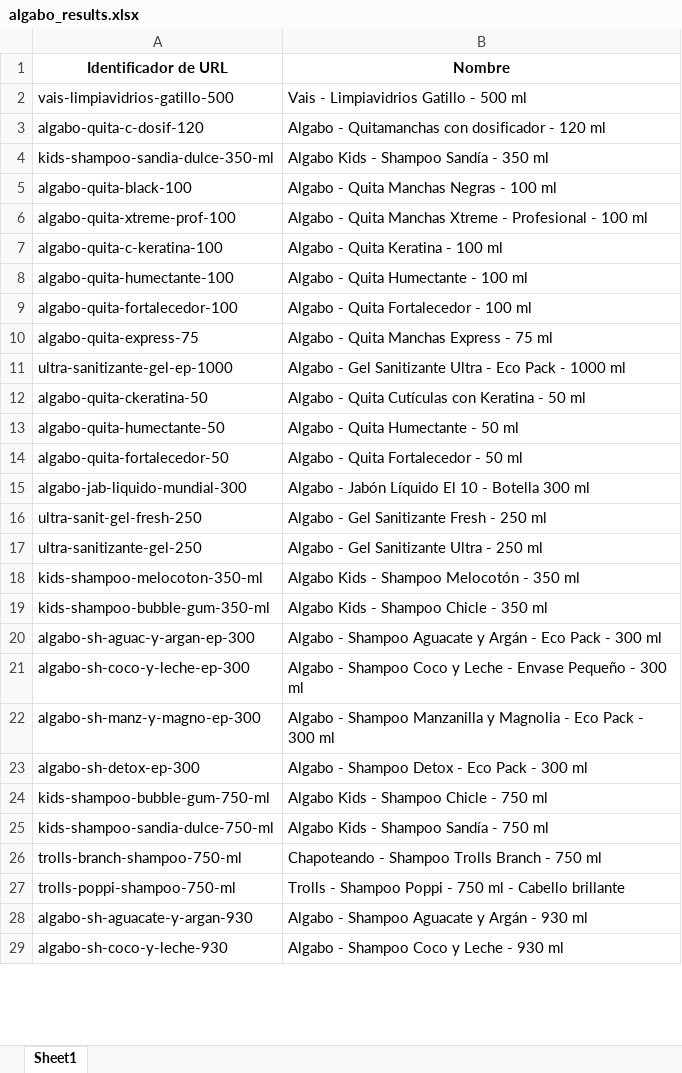
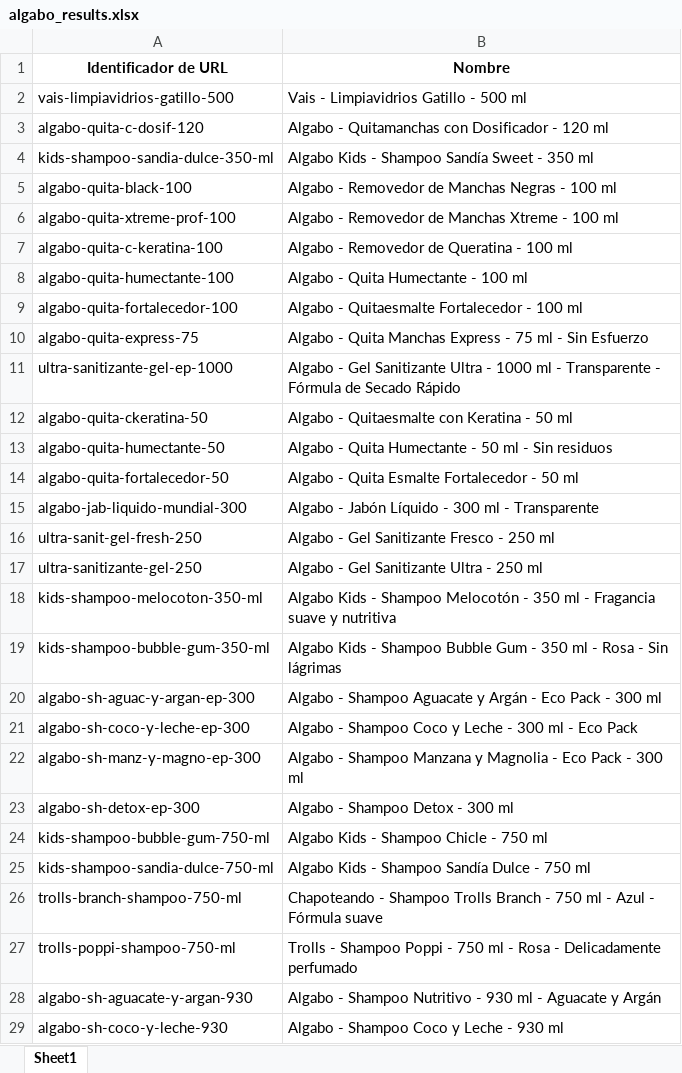
Before and after one commit to franfurey/actualizadorPrecios, an Excel workbook: openai/algabo_results.xlsx, sheet Sheet1, drawn as a sheet; only a part is shown; values as stored, in another font and other column widths than the file's, no borders; the diff covers the shown part only; the diff names each change by its address in the sheet, - before the commit and + after, or states it on an @@ line.

```diff
--- a/openai/algabo_results.xlsx (sheet Sheet1)
+++ b/openai/algabo_results.xlsx (sheet Sheet1)
-B3 (Nombre): …Quitamanchas con dosificador - 120…
+B3 (Nombre): …Quitamanchas con Dosificador - 120…
-B4 (Nombre): Algabo Kids - Shampoo Sandía - 350 ml
+B4 (Nombre): Algabo Kids - Shampoo Sandía Sweet - 350 ml
-B5 (Nombre): Algabo - Quita Manchas Negras - 100 ml
+B5 (Nombre): Algabo - Removedor de Manchas Negras - 100 ml
-B6 (Nombre): Algabo - Quita Manchas Xtreme - Profesional - 100…
+B6 (Nombre): Algabo - Removedor de Manchas Xtreme - 100…
-B7 (Nombre): Algabo - Quita Keratina - 100 ml
+B7 (Nombre): Algabo - Removedor de Queratina - 100 ml
-B9 (Nombre): Algabo - Quita Fortalecedor - 100 ml
+B9 (Nombre): Algabo - Quitaesmalte Fortalecedor - 100 ml
-B10 (Nombre): …75 ml
+B10 (Nombre): …75 ml - Sin Esfuerzo
-B11 (Nombre): …Ultra - Eco Pack - 1000 ml
+B11 (Nombre): …Ultra - 1000 ml - Transparente - Fórmula de Secado Rápido
-B12 (Nombre): Algabo - Quita Cutículas con Keratina - 50 ml
+B12 (Nombre): Algabo - Quitaesmalte con Keratina - 50 ml
-B13 (Nombre): Algabo - Quita Humectante - 50 ml
+B13 (Nombre): Algabo - Quita Humectante - 50 ml - Sin residuos
-B14 (Nombre): Algabo - Quita Fortalecedor - 50 ml
+B14 (Nombre): Algabo - Quita Esmalte Fortalecedor - 50 ml
-B15 (Nombre): …Jabón Líquido El 10 - Botella 300 ml
+B15 (Nombre): …Jabón Líquido - 300 ml - Transparente
-B16 (Nombre): Algabo - Gel Sanitizante Fresh - 250 ml
+B16 (Nombre): Algabo - Gel Sanitizante Fresco - 250 ml
-B18 (Nombre): …350 ml
+B18 (Nombre): …350 ml - Fragancia suave y nutritiva
-B19 (Nombre): …- Shampoo Chicle - 350 ml
+B19 (Nombre): …- Shampoo Bubble Gum - 350 ml - Rosa - Sin lágrimas
-B21 (Nombre): …Leche - Envase Pequeño - 300 ml
+B21 (Nombre): …Leche - 300 ml - Eco Pack
-B22 (Nombre): …- Shampoo Manzanilla y Magnolia…
+B22 (Nombre): …- Shampoo Manzana y Magnolia…
-B23 (Nombre): Algabo - Shampoo Detox - Eco Pack - 300 ml
+B23 (Nombre): Algabo - Shampoo Detox - 300 ml
-B25 (Nombre): Algabo Kids - Shampoo Sandía - 750 ml
+B25 (Nombre): Algabo Kids - Shampoo Sandía Dulce - 750 ml
-B26 (Nombre): …750 ml
+B26 (Nombre): …750 ml - Azul - Fórmula suave
-B27 (Nombre): …ml - Cabello brillante
+B27 (Nombre): …ml - Rosa - Delicadamente perfumado
-B28 (Nombre): …- Shampoo Aguacate y Argán - 930 ml
+B28 (Nombre): …- Shampoo Nutritivo - 930 ml - Aguacate y Argán
```
Also changed, not shown: 213 edited cells elsewhere in this sheet, openai/ejemplos.xlsx, 22 other files.
